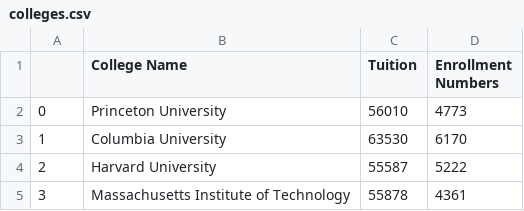
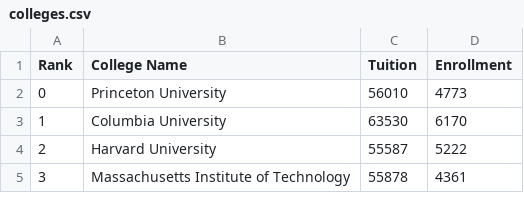
Before and after one commit to CateSchool/AdvancedCS, a CSV file: unit3/datasets/colleges.csv, drawn as a sheet; only a part is shown.

Commit message:
fixed college data

```diff
--- a/unit3/datasets/colleges.csv
+++ b/unit3/datasets/colleges.csv
@@ -1,2 +1,2 @@
-,College Name,Tuition,Enrollment Numbers
+Rank,College Name,Tuition,Enrollment
 0,Princeton University,56010,4773
```
